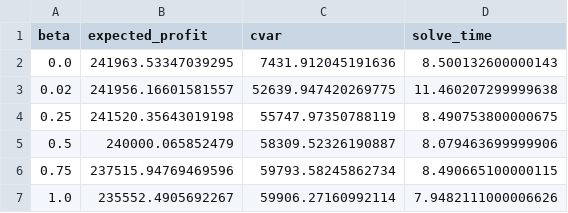
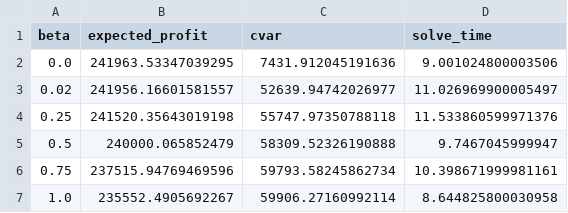
Before and after one commit to Svendebananen/Renewables-in-electricity-markets--Task-2, a CSV file: Results/Step 1 Outputs/1.4_frontier_two.csv, drawn as a sheet.

```diff
--- a/Results/Step 1 Outputs/1.4_frontier_two.csv
+++ b/Results/Step 1 Outputs/1.4_frontier_two.csv
@@ -1,7 +1,7 @@
 beta,expected_profit,cvar,solve_time
-0.0,241963.53347039295,7431.912045191636,8.500132600000143
-0.02,241956.16601581557,52639.947420269775,11.460207299999638
-0.25,241520.35643019198,55747.97350788119,8.490753800000675
-0.5,240000.065852479,58309.52326190887,8.079463699999906
-0.75,237515.94769469596,59793.58245862734,8.490665100000115
-1.0,235552.4905692267,59906.27160992114,7.9482111000006626
+0.0,241963.53347039295,7431.912045191636,9.001024800003506
+0.02,241956.16601581557,52639.94742026977,11.026969900005497
+0.25,241520.35643019198,55747.97350788118,11.533860599971376
+0.5,240000.065852479,58309.52326190888,9.7467045999947
+0.75,237515.94769469596,59793.58245862734,10.398671999981161
+1.0,235552.4905692267,59906.27160992114,8.644825800030958
```
Also changed, not shown: Results/Step 1 Outputs/1.4_frontier_one.csv, 26 other files.
